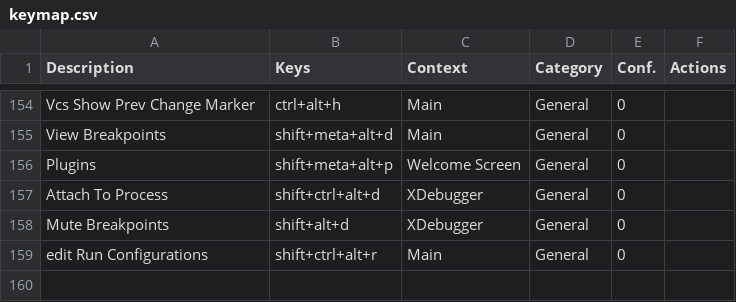
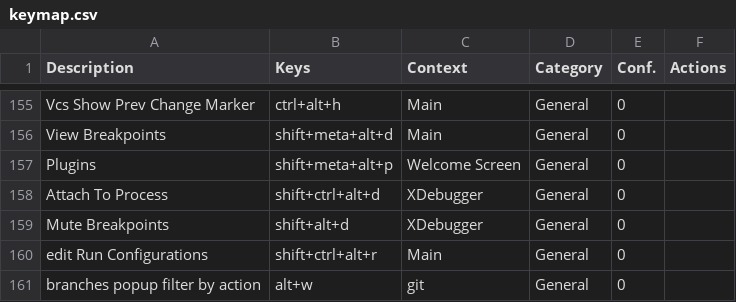
Before and after one commit to CoDen256/zmk, a CSV file: shortcuts/keymap.csv, drawn as a sheet; only a part is shown, gaps mark what is left out; the diff covers the shown part only; the diff names each change by its address in the sheet, - before the commit and + after, or states it on an @@ line.

```diff
--- a/shortcuts/keymap.csv
+++ b/shortcuts/keymap.csv
+row 161: branches popup filter by action | alt+w | git | General | 0
```
Also changed, not shown: 4 added rows, 3 removed rows and 1 edited cell elsewhere in this file, 3 other files.
